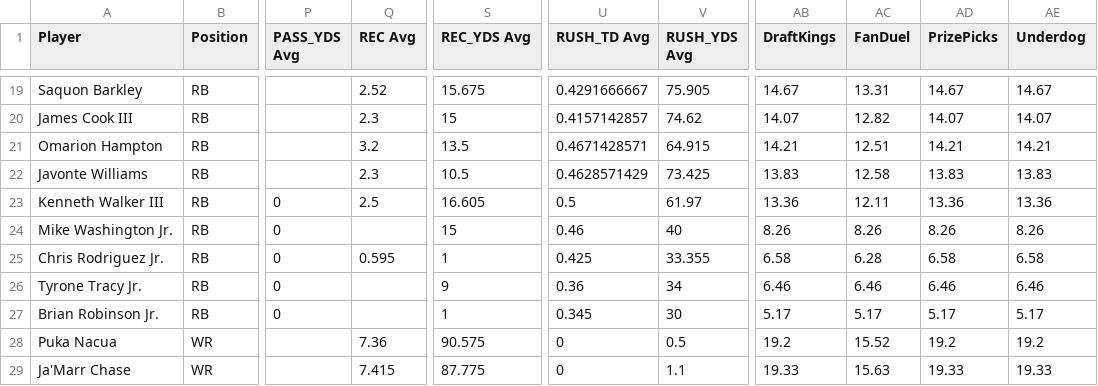
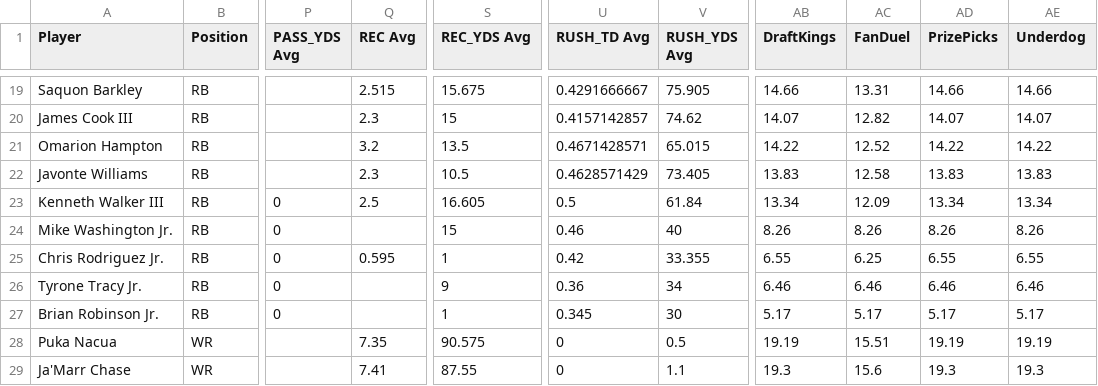
Before and after one commit to 925Sports/925Sports-nfl-dfs-data, a CSV file: final.csv, drawn as a sheet; only a part is shown, gaps mark what is left out; the diff covers the shown part only; the diff names each change by its address in the sheet, - before the commit and + after, or states it on an @@ line.

```diff
--- a/final.csv
+++ b/final.csv
-Q19 (REC Avg): 2.52
+Q19 (REC Avg): 2.515
-AB19 (DraftKings): 14.67
+AB19 (DraftKings): 14.66
-AD19 (PrizePicks): 14.67
+AD19 (PrizePicks): 14.66
-AE19 (Underdog): 14.67
+AE19 (Underdog): 14.66
-V21 (RUSH_YDS Avg): 64.915
+V21 (RUSH_YDS Avg): 65.015
-AB21 (DraftKings): 14.21
+AB21 (DraftKings): 14.22
-AC21 (FanDuel): 12.51
+AC21 (FanDuel): 12.52
-AD21 (PrizePicks): 14.21
+AD21 (PrizePicks): 14.22
-AE21 (Underdog): 14.21
+AE21 (Underdog): 14.22
-V22 (RUSH_YDS Avg): 73.425
+V22 (RUSH_YDS Avg): 73.405
-V23 (RUSH_YDS Avg): 61.97
+V23 (RUSH_YDS Avg): 61.84
-AB23 (DraftKings): 13.36
+AB23 (DraftKings): 13.34
-AC23 (FanDuel): 12.11
+AC23 (FanDuel): 12.09
-AD23 (PrizePicks): 13.36
+AD23 (PrizePicks): 13.34
-AE23 (Underdog): 13.36
+AE23 (Underdog): 13.34
-U25 (RUSH_TD Avg): 0.425
+U25 (RUSH_TD Avg): 0.42
-AB25 (DraftKings): 6.58
+AB25 (DraftKings): 6.55
-AC25 (FanDuel): 6.28
+AC25 (FanDuel): 6.25
-AD25 (PrizePicks): 6.58
+AD25 (PrizePicks): 6.55
-AE25 (Underdog): 6.58
+AE25 (Underdog): 6.55
-Q28 (REC Avg): 7.36
+Q28 (REC Avg): 7.35
-AB28 (DraftKings): 19.2
+AB28 (DraftKings): 19.19
-AC28 (FanDuel): 15.52
+AC28 (FanDuel): 15.51
-AD28 (PrizePicks): 19.2
+AD28 (PrizePicks): 19.19
-AE28 (Underdog): 19.2
+AE28 (Underdog): 19.19
-Q29 (REC Avg): 7.415
+Q29 (REC Avg): 7.41
-S29 (REC_YDS Avg): 87.775
+S29 (REC_YDS Avg): 87.55
-AB29 (DraftKings): 19.33
+AB29 (DraftKings): 19.3
-AC29 (FanDuel): 15.63
+AC29 (FanDuel): 15.6
-AD29 (PrizePicks): 19.33
+AD29 (PrizePicks): 19.3
-AE29 (Underdog): 19.33
+AE29 (Underdog): 19.3
```
Also changed, not shown: 103 edited cells elsewhere in this file, drafttable.csv, players.csv.
